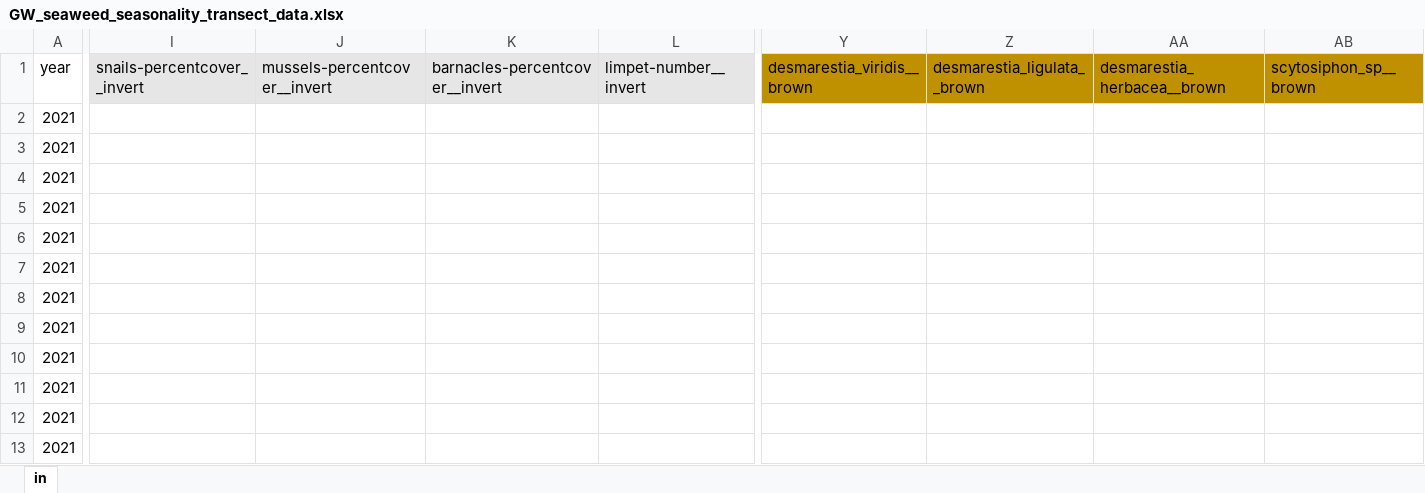
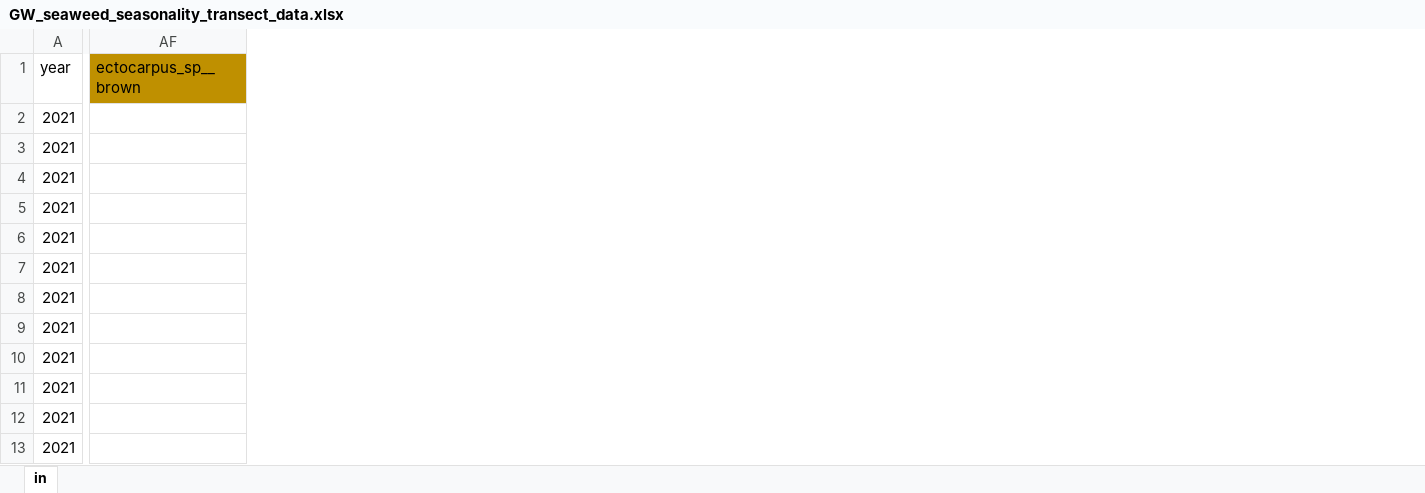
Before and after one commit to siobhanschenk/GW_seaweed_seasonality_transects, an Excel workbook: GW_seaweed_seasonality_transect_data.xlsx, sheet in, drawn as a sheet; only a part is shown, gaps mark what is left out; values as stored, in another font and other column widths than the file's, no borders; removed rows and columns are numbered as before the commit, all else as after; the diff covers the shown part only; the diff names each change by its address in the sheet, - before the commit and + after, or states it on an @@ line.

```diff
--- a/GW_seaweed_seasonality_transect_data.xlsx (sheet in)
+++ b/GW_seaweed_seasonality_transect_data.xlsx (sheet in)
@@ column I (snails-percentcover__invert) hidden, empty @@
@@ column J (mussels-percentcover__invert) hidden, empty @@
@@ column K (barnacles-percentcover__invert) hidden, empty @@
@@ column L (limpet-number__invert) hidden, empty @@
@@ column Y (desmarestia_viridis__brown) hidden, empty @@
@@ column Z (desmarestia_ligulata__brown) hidden, empty @@
@@ column AA (desmarestia_herbacea__brown) hidden, empty @@
@@ column AB (scytosiphon_sp__brown) hidden, empty @@
+column AF (ectocarpus_sp__brown), empty
```
Also changed, not shown: 39 added rows, 1 added column and 14 removed columns elsewhere in this sheet, hidden cells, 11 other files.
